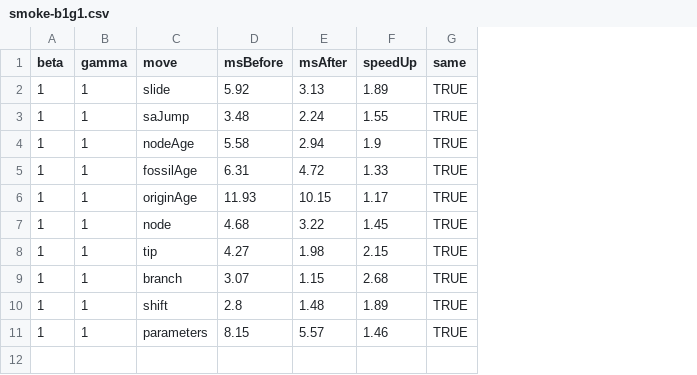
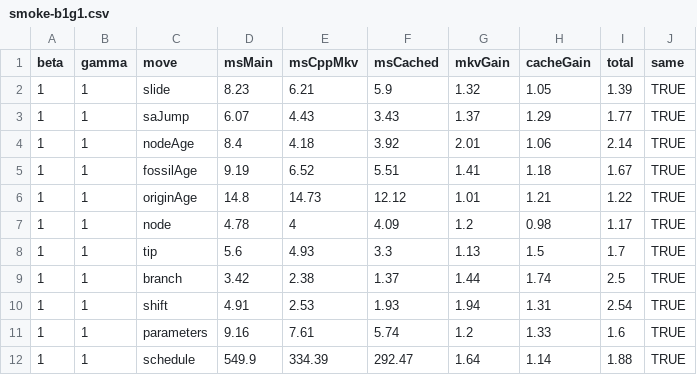
Before and after one commit to agent-issues/EvoTempo, a CSV file: data-raw/mk-cache-results/smoke-b1g1.csv, drawn as a sheet; removed rows and columns are numbered as before the commit, all else as after; the diff names each change by its address in the sheet, - before the commit and + after, or states it on an @@ line.

```diff
--- a/data-raw/mk-cache-results/smoke-b1g1.csv
+++ b/data-raw/mk-cache-results/smoke-b1g1.csv
-column D (msBefore), rows 2-11: 5.92 | 3.48 | 5.58 | 6.31 | 11.93 | 4.68 | 4.27 | 3.07 | 2.8 | 8.15
-column E (msAfter), rows 2-11: 3.13 | 2.24 | 2.94 | 4.72 | 10.15 | 3.22 | 1.98 | 1.15 | 1.48 | 5.57
-column F (speedUp), rows 2-11: 1.89 | 1.55 | 1.9 | 1.33 | 1.17 | 1.45 | 2.15 | 2.68 | 1.89 | 1.46
+column D (msMain), rows 2-11: 8.23 | 6.07 | 8.4 | 9.19 | 14.8 | 4.78 | 5.6 | 3.42 | 4.91 | 9.16
+column E (msCppMkv), rows 2-11: 6.21 | 4.43 | 4.18 | 6.52 | 14.73 | 4 | 4.93 | 2.38 | 2.53 | 7.61
+column F (msCached), rows 2-11: 5.9 | 3.43 | 3.92 | 5.51 | 12.12 | 4.09 | 3.3 | 1.37 | 1.93 | 5.74
+column G (mkvGain), rows 2-11: 1.32 | 1.37 | 2.01 | 1.41 | 1.01 | 1.2 | 1.13 | 1.44 | 1.94 | 1.2
+column H (cacheGain), rows 2-11: 1.05 | 1.29 | 1.06 | 1.18 | 1.21 | 0.98 | 1.5 | 1.74 | 1.31 | 1.33
+column I (total), rows 2-11: 1.39 | 1.77 | 2.14 | 1.67 | 1.22 | 1.17 | 1.7 | 2.5 | 2.54 | 1.6
+row 12: 1 | 1 | schedule | 549.9 | 334.39 | 292.47 | 1.64 | 1.14 | 1.88 | TRUE
```
Also changed, not shown: data-raw/mk-cache-results/smoke-b0g0.csv, 14 other files.
